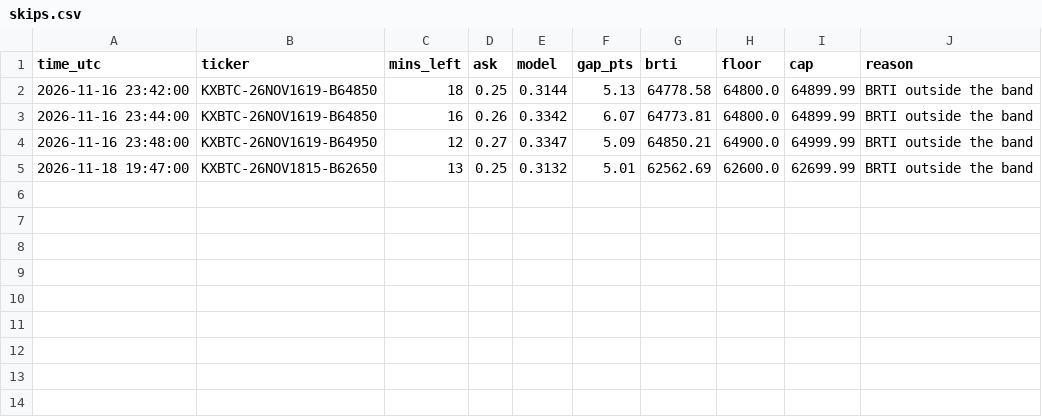
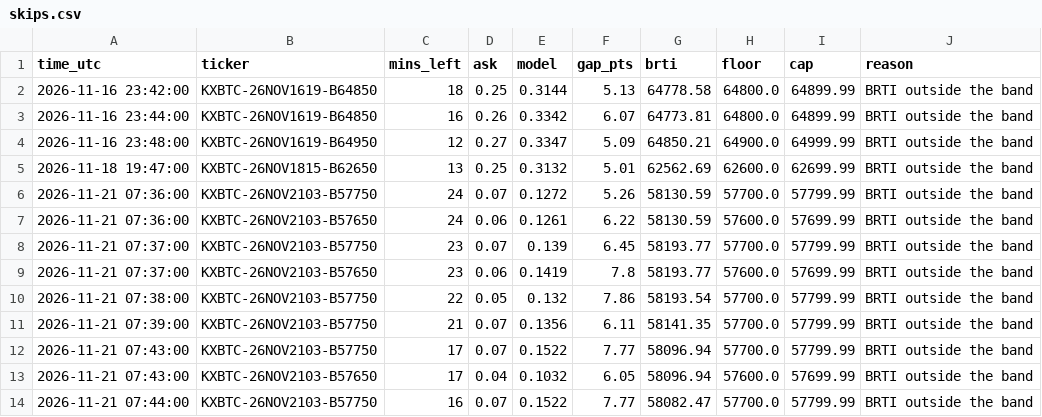
Before and after one commit to emmabuilders-ui/kalshi-btc-bot, a CSV file: bandml/skips.csv, drawn as a sheet.

```diff
--- a/bandml/skips.csv
+++ b/bandml/skips.csv
@@ -5 +5,10 @@ time_utc,ticker,mins_left,ask,model,gap_pts,brti,floor,cap,reason
 2026-11-18 19:47:00,KXBTC-26NOV1815-B62650,13,0.25,0.3132,5.01,62562.69,62600.0,62699.99,BRTI outside the band
+2026-11-21 07:36:00,KXBTC-26NOV2103-B57750,24,0.07,0.1272,5.26,58130.59,57700.0,57799.99,BRTI outside the band
+2026-11-21 07:36:00,KXBTC-26NOV2103-B57650,24,0.06,0.1261,6.22,58130.59,57600.0,57699.99,BRTI outside the band
+2026-11-21 07:37:00,KXBTC-26NOV2103-B57750,23,0.07,0.139,6.45,58193.77,57700.0,57799.99,BRTI outside the band
+2026-11-21 07:37:00,KXBTC-26NOV2103-B57650,23,0.06,0.1419,7.8,58193.77,57600.0,57699.99,BRTI outside the band
+2026-11-21 07:38:00,KXBTC-26NOV2103-B57750,22,0.05,0.132,7.86,58193.54,57700.0,57799.99,BRTI outside the band
+2026-11-21 07:39:00,KXBTC-26NOV2103-B57750,21,0.07,0.1356,6.11,58141.35,57700.0,57799.99,BRTI outside the band
+2026-11-21 07:43:00,KXBTC-26NOV2103-B57750,17,0.07,0.1522,7.77,58096.94,57700.0,57799.99,BRTI outside the band
+2026-11-21 07:43:00,KXBTC-26NOV2103-B57650,17,0.04,0.1032,6.05,58096.94,57600.0,57699.99,BRTI outside the band
+2026-11-21 07:44:00,KXBTC-26NOV2103-B57750,16,0.07,0.1522,7.77,58082.47,57700.0,57799.99,BRTI outside the band
```
Also changed, not shown: bandml/signals.csv, bandml/trades.csv, 1 other file.
